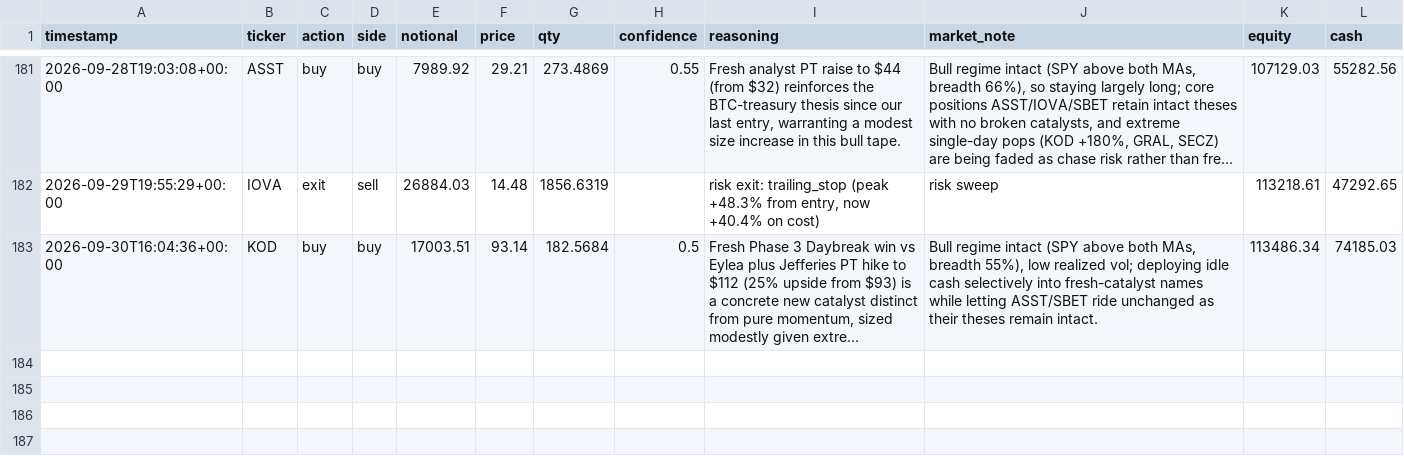
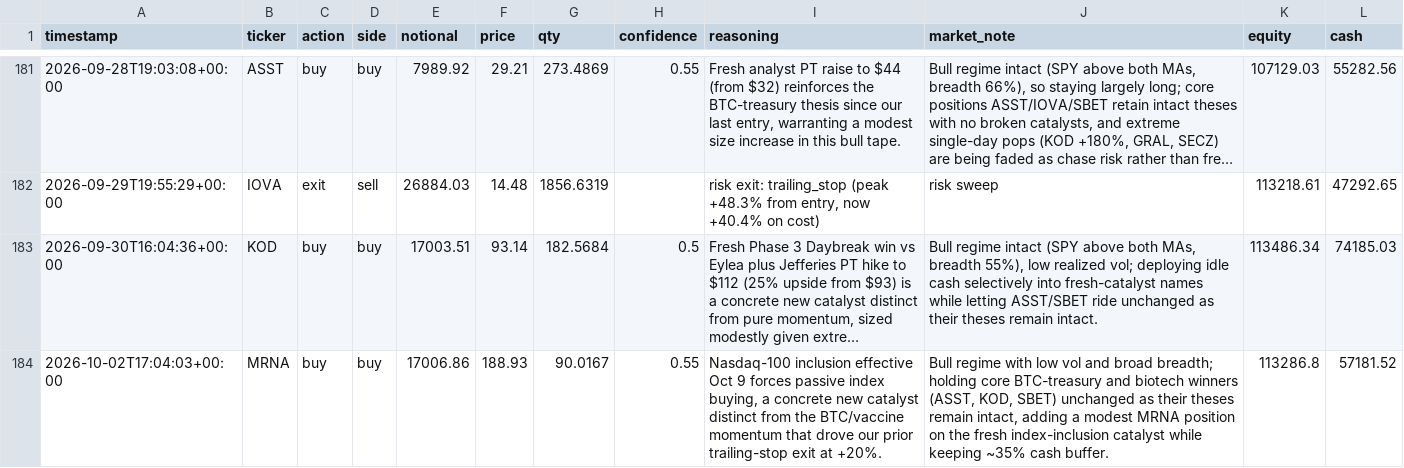
Before and after one commit to MaxNoddings/Alfred-Lite, a CSV file: trades.csv, drawn as a sheet; only a part is shown, gaps mark what is left out; long unchanged cells end in …; the diff names each change by its address in the sheet, - before the commit and + after, or states it on an @@ line.

```diff
--- a/trades.csv
+++ b/trades.csv
+row 184: 2026-10-02T17:04:03+00:00 | MRNA | buy | buy | 17006.86 | 188.93 | 90.0167 | 0.55 | Nasdaq-100 inclusion effective Oct 9 forces passive index buying, a concrete new catalyst distinct from the BTC/vaccine momentum that drove our prior trailing-stop exit at +20%. | Bull regime with low vol and broad breadth; holding core BTC-treasury and biotech winners (ASST, KOD, SBET) unchanged as their theses remain intact, adding a modest MRNA position on the fresh index-inclusion catalyst while keeping ~35% cash buffer. | 113286.8 | 57181.52
```
